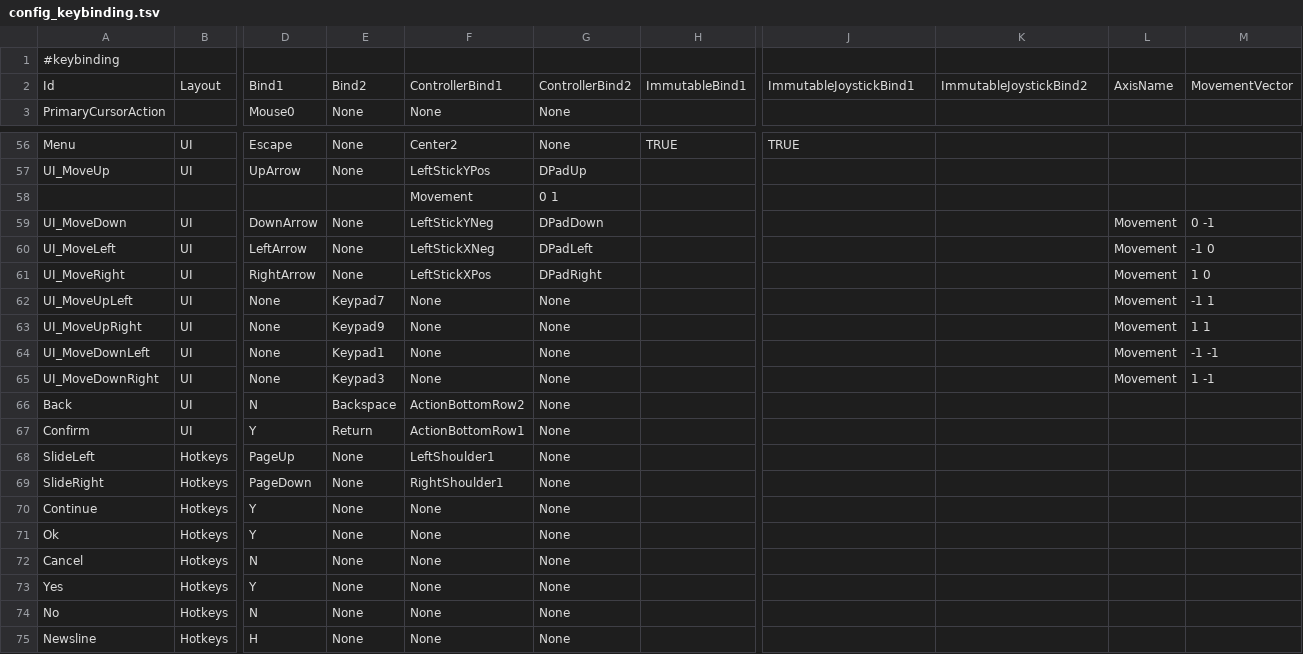
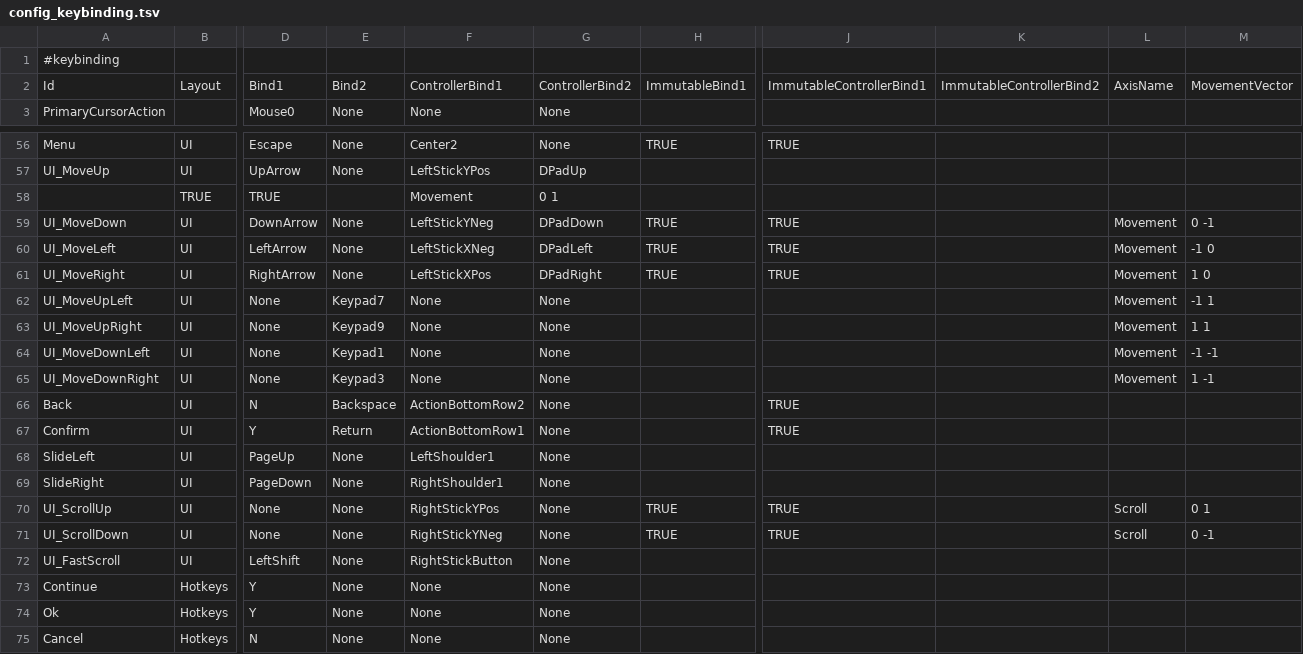
Before and after one commit to HueyPixelBoxes/qm_data, a TSV file: config_keybinding.tsv, drawn as a sheet; only a part is shown, gaps mark what is left out; the shorter side is filled out with more unchanged rows; rows hold the shown columns only; the diff names each change by its address in the sheet, - before the commit and + after, or states it on an @@ line.

```diff
--- a/config_keybinding.tsv
+++ b/config_keybinding.tsv
-J2: ImmutableJoystickBind1
+J2: ImmutableControllerBind1
-K2: ImmutableJoystickBind2
+K2: ImmutableControllerBind2
-B58: (empty)
+B58: TRUE
-D58: (empty)
+D58: TRUE
-H59:H61: (empty)
+H59:H61: TRUE
-J59:J61: (empty)
+J59:J61: TRUE
-J66:J67: (empty)
+J66:J67: TRUE
-B68:B69: Hotkeys
+B68:B69: UI
+row 70: UI_ScrollUp | UI | None | None | RightStickYPos | None | TRUE | TRUE |  | Scroll | 0 1
+row 71: UI_ScrollDown | UI | None | None | RightStickYNeg | None | TRUE | TRUE |  | Scroll | 0 -1
+row 72: UI_FastScroll | UI | LeftShift | None | RightStickButton | None
```
Also changed, not shown: config_items_properties.tsv, config_magnum.tsv, 9 other files.
